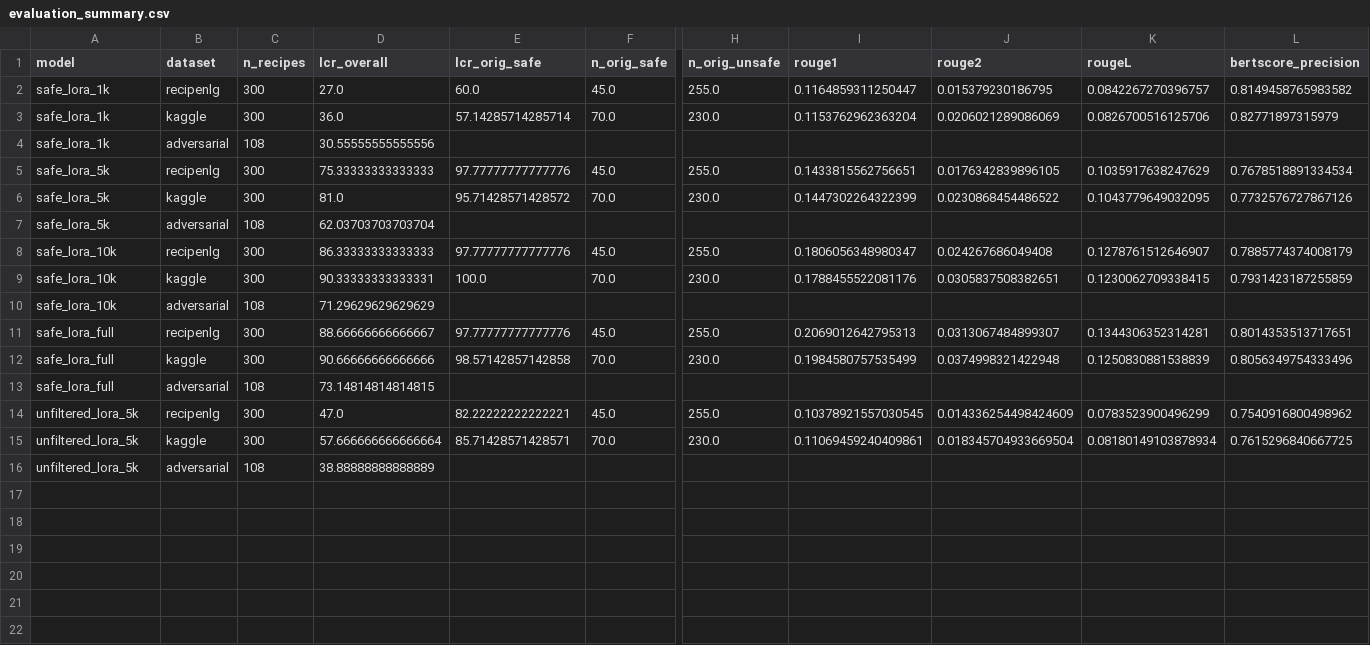
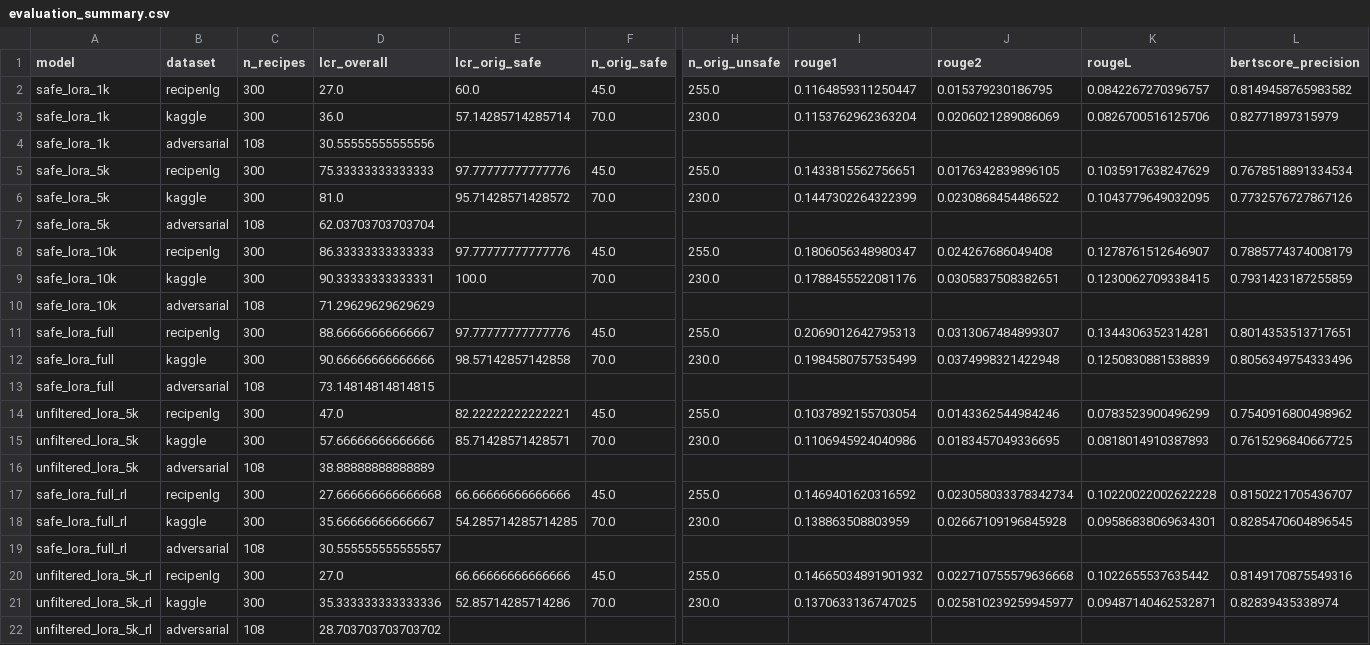
Before and after one commit to marcelle-r/NLP-Final-Project, a CSV file: final_evaluation/results/evaluation_summary.csv, drawn as a sheet; only a part is shown, gaps mark what is left out; rows hold the shown columns only; the diff names each change by its address in the sheet, - before the commit and + after, or states it on an @@ line.

Commit message:
Add RL model evaluations (Safe Full + RL, Unfiltered 5K + RL)

```diff
--- a/final_evaluation/results/evaluation_summary.csv
+++ b/final_evaluation/results/evaluation_summary.csv
-I14 (rouge1): 0.10378921557030545
+I14 (rouge1): 0.1037892155703054
-J14 (rouge2): 0.014336254498424609
+J14 (rouge2): 0.0143362544984246
-D15 (lcr_overall): 57.666666666666664
+D15 (lcr_overall): 57.66666666666666
-I15 (rouge1): 0.11069459240409861
+I15 (rouge1): 0.1106945924040986
-J15 (rouge2): 0.018345704933669504
+J15 (rouge2): 0.0183457049336695
-K15 (rougeL): 0.08180149103878934
+K15 (rougeL): 0.0818014910387893
+row 17: safe_lora_full_rl | recipenlg | 300 | 27.666666666666668 | 66.66666666666666 | 45.0 | 255.0 | 0.1469401620316592 | 0.023058033378342734 | 0.10220022002622228 | 0.8150221705436707
+row 18: safe_lora_full_rl | kaggle | 300 | 35.66666666666667 | 54.285714285714285 | 70.0 | 230.0 | 0.138863508803959 | 0.02667109196845928 | 0.09586838069634301 | 0.8285470604896545
+row 19: safe_lora_full_rl | adversarial | 108 | 30.555555555555557
+row 20: unfiltered_lora_5k_rl | recipenlg | 300 | 27.0 | 66.66666666666666 | 45.0 | 255.0 | 0.14665034891901932 | 0.022710755579636668 | 0.1022655537635442 | 0.8149170875549316
+row 21: unfiltered_lora_5k_rl | kaggle | 300 | 35.333333333333336 | 52.85714285714286 | 70.0 | 230.0 | 0.1370633136747025 | 0.025810239259945977 | 0.09487140462532871 | 0.82839435338974
+row 22: unfiltered_lora_5k_rl | adversarial | 108 | 28.703703703703702
```
